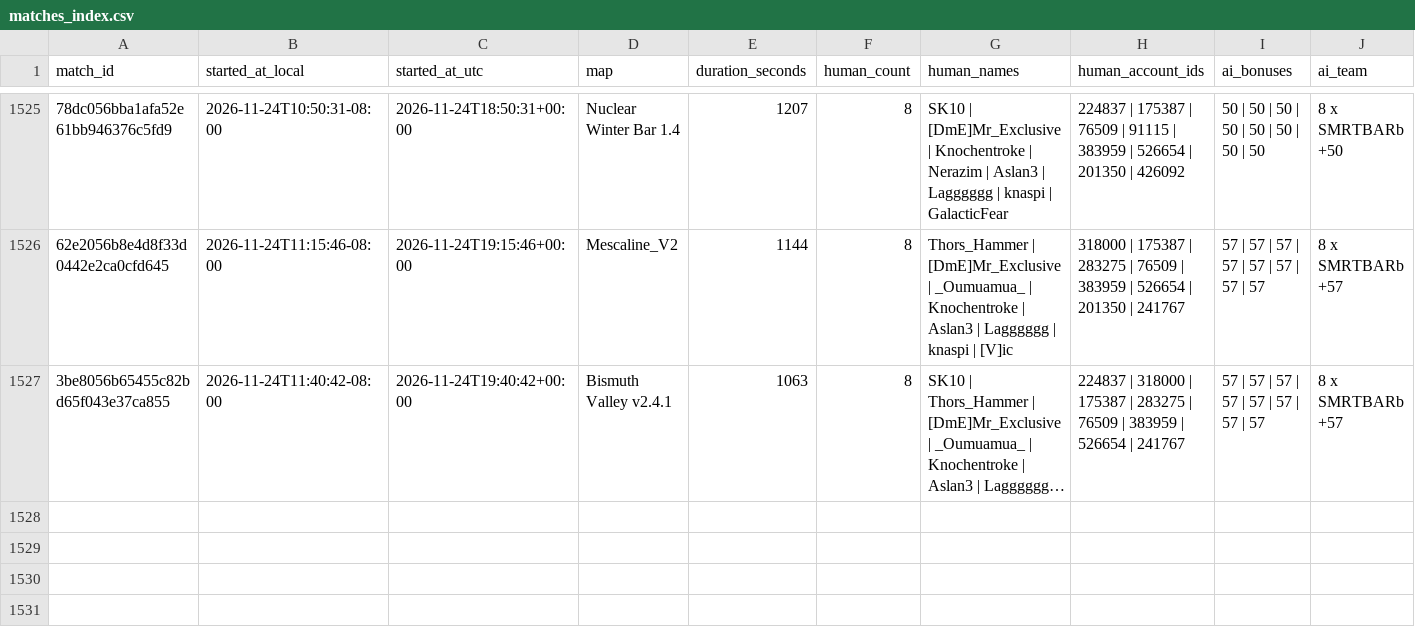
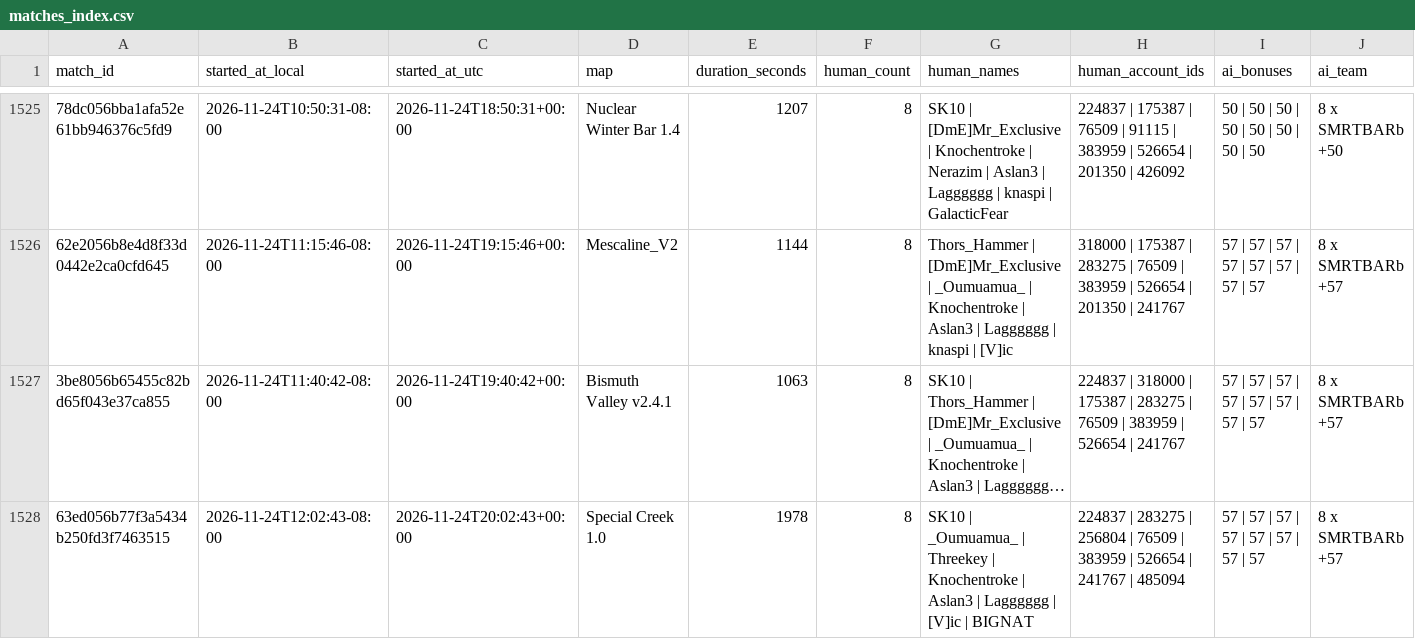
Before and after one commit to Barscrewl/BarbOS, a CSV file: data/matches_index.csv, drawn as a sheet; only a part is shown, gaps mark what is left out; long unchanged cells end in …; rows hold the shown columns only; the diff names each change by its address in the sheet, - before the commit and + after, or states it on an @@ line.

```diff
--- a/data/matches_index.csv
+++ b/data/matches_index.csv
+row 1528: 63ed056b77f3a5434b250fd3f7463515 | 2026-11-24T12:02:43-08:00 | 2026-11-24T20:02:43+00:00 | Special Creek 1.0 | 1978 | 8 | SK10 | _Oumuamua_ | Threekey | Knochentroke | Aslan3 | Lagggggg | [V]ic | BIGNAT | 224837 | 283275 | 256804 | 76509 | 383959 | 526654 | 241767 | 485094 | 57 | 57 | 57 | 57 | 57 | 57 | 57 | 57 | 8 x SMRTBARb +57
```
Also changed, not shown: public/fixed_seed/matches.csv, public/fixed_seed/ratings.csv, 15 other files.
